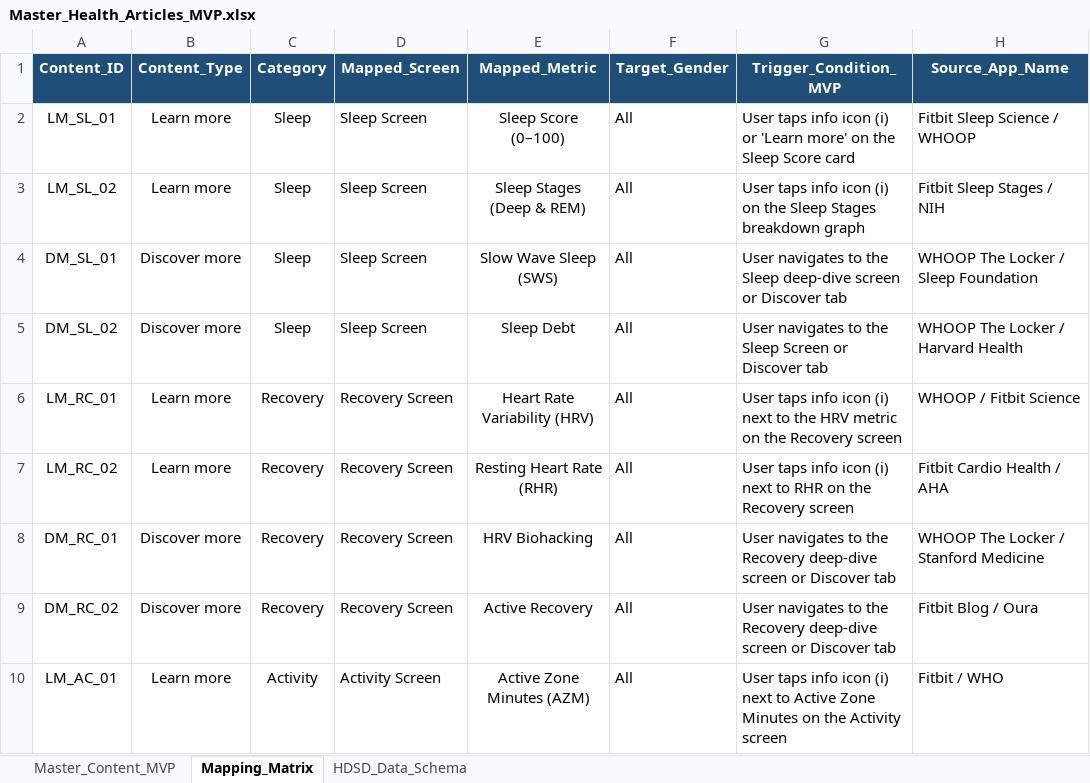
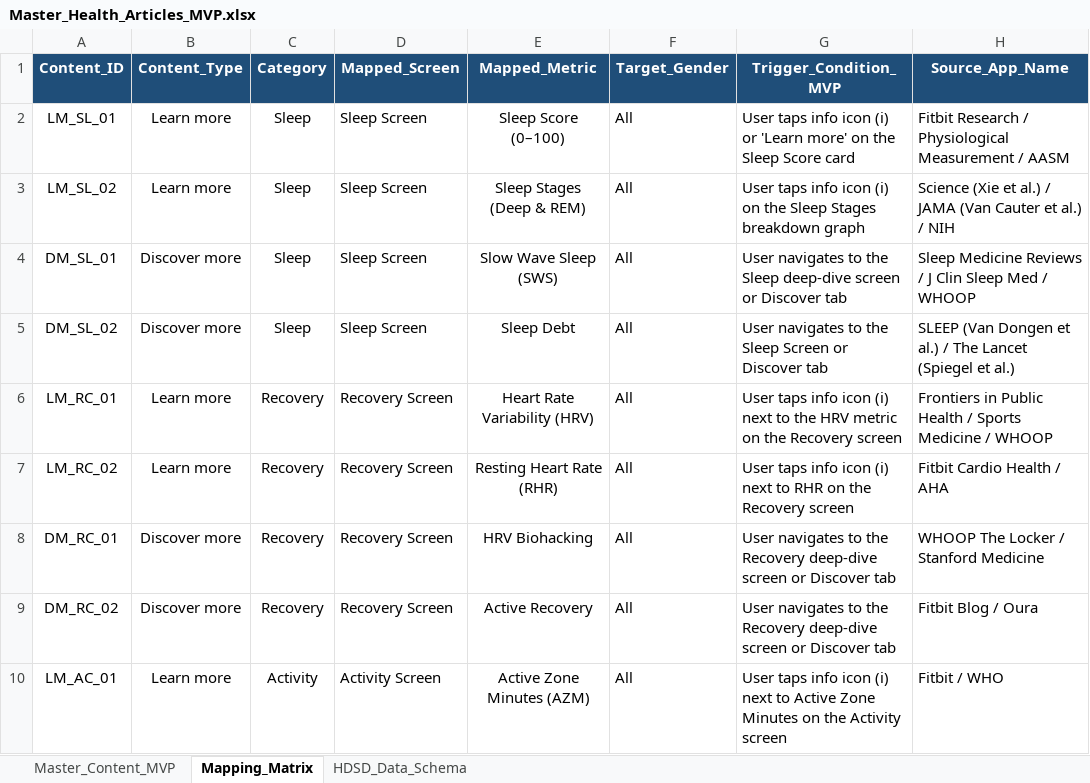
Before and after one commit to HandQ2212/test-repo, an Excel workbook: docs/Master_Health_Articles_MVP.xlsx, sheet Mapping_Matrix, drawn as a sheet; only a part is shown; values as stored, in another font and other column widths than the file's, no borders; the diff names each change by its address in the sheet, - before the commit and + after, or states it on an @@ line.

```diff
--- a/docs/Master_Health_Articles_MVP.xlsx (sheet Mapping_Matrix)
+++ b/docs/Master_Health_Articles_MVP.xlsx (sheet Mapping_Matrix)
-H2 (Source_App_Name): Fitbit Sleep Science / WHOOP
+H2 (Source_App_Name): Fitbit Research / Physiological Measurement / AASM
-H3 (Source_App_Name): Fitbit Sleep Stages / NIH
+H3 (Source_App_Name): Science (Xie et al.) / JAMA (Van Cauter et al.) / NIH
-H4 (Source_App_Name): WHOOP The Locker / Sleep Foundation
+H4 (Source_App_Name): Sleep Medicine Reviews / J Clin Sleep Med / WHOOP
-H5 (Source_App_Name): WHOOP The Locker / Harvard Health
+H5 (Source_App_Name): SLEEP (Van Dongen et al.) / The Lancet (Spiegel et al.)
-H6 (Source_App_Name): WHOOP / Fitbit Science
+H6 (Source_App_Name): Frontiers in Public Health / Sports Medicine / WHOOP
```
Also changed, not shown: sheet Master_Content_MVP, 53 other files.
